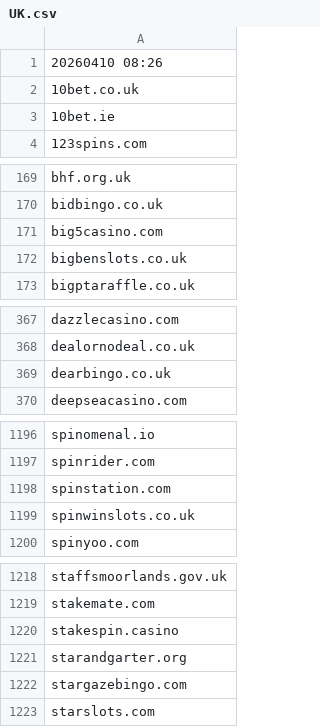
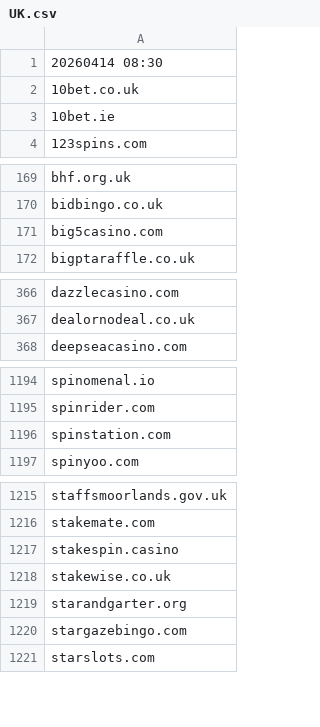
Before and after one commit to itsJustinCase/gamble-eagle, a CSV file: UK.csv, drawn as a sheet; only a part is shown, gaps mark what is left out.

Commit message:
update UK.csv

```diff
--- a/UK.csv
+++ b/UK.csv
@@ -1,2 +1,2 @@
-20260410 08:26
+20260414 08:30
 10bet.co.uk
@@ -171,3 +171,2 @@ bidbingo.co.uk
 big5casino.com
-bigbenslots.co.uk
 bigptaraffle.co.uk
@@ -368,3 +367,2 @@ dazzlecasino.com
 dealornodeal.co.uk
-dearbingo.co.uk
 deepseacasino.com
@@ -1198,3 +1196,2 @@ spinrider.com
 spinstation.com
-spinwinslots.co.uk
 spinyoo.com
@@ -1220,2 +1217,3 @@ stakemate.com
 stakespin.casino
+stakewise.co.uk
 starandgarter.org
```
